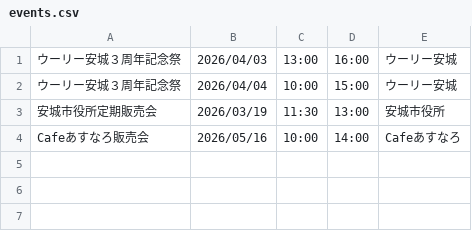
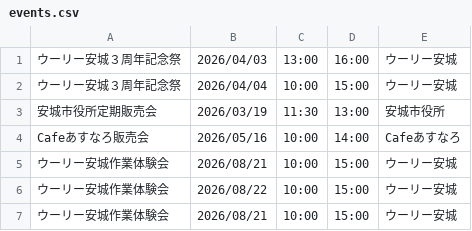
Before and after one commit to wooolyanjo-ops/woooly-event-site, a CSV file: events.csv, drawn as a sheet; the diff names each change by its address in the sheet, - before the commit and + after, or states it on an @@ line.

Commit message:
Streamlitからの自動更新

```diff
--- a/events.csv
+++ b/events.csv
+row 5: ウーリー安城作業体験会 | 2026/08/21 | 10:00 | 15:00 | ウーリー安城
+row 6: ウーリー安城作業体験会 | 2026/08/22 | 10:00 | 15:00 | ウーリー安城
+row 7: ウーリー安城作業体験会 | 2026/08/21 | 10:00 | 15:00 | ウーリー安城
```
